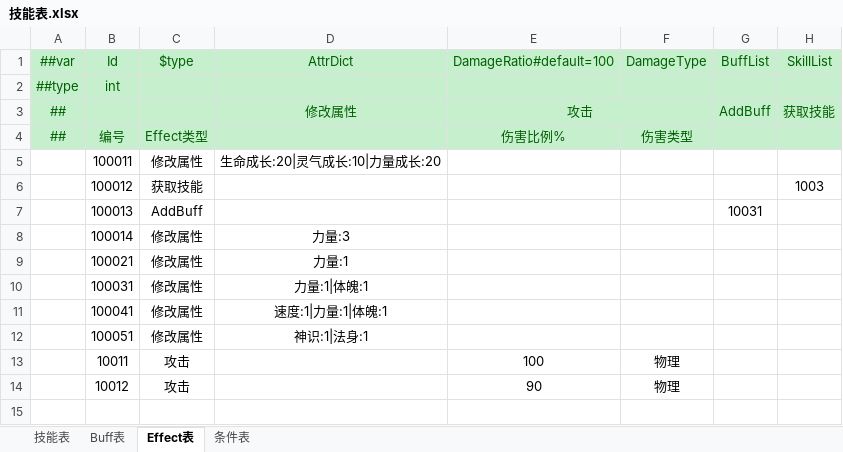
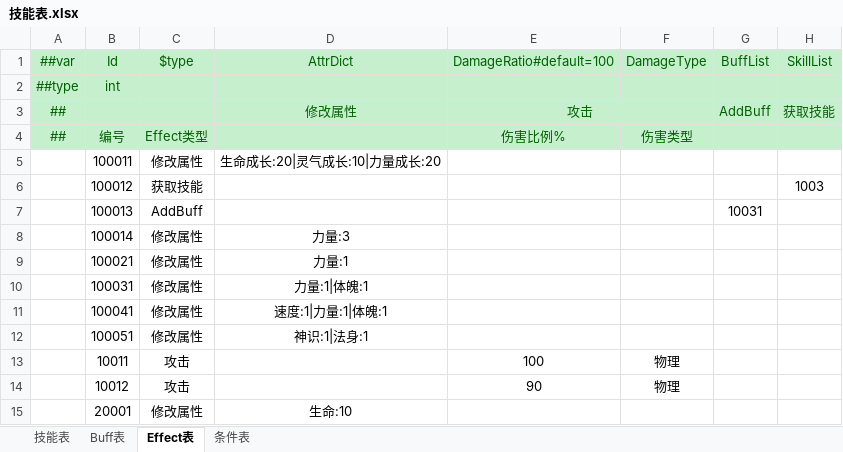
Before and after one commit to cnImpulse/HEDAO, an Excel workbook: 新导表工具/DataTables/Datas/技能表.xlsx, sheet Effect表, drawn as a sheet; values as stored, in another font and other column widths than the file's, no borders; the diff names each change by its address in the sheet, - before the commit and + after, or states it on an @@ line.

```diff
--- a/新导表工具/DataTables/Datas/技能表.xlsx (sheet Effect表)
+++ b/新导表工具/DataTables/Datas/技能表.xlsx (sheet Effect表)
+row 15:  | 20001 | 修改属性 | 生命:10
```
Also changed, not shown: 新导表工具/DataTables/Datas/__tables__.xlsx, 36 other files.
